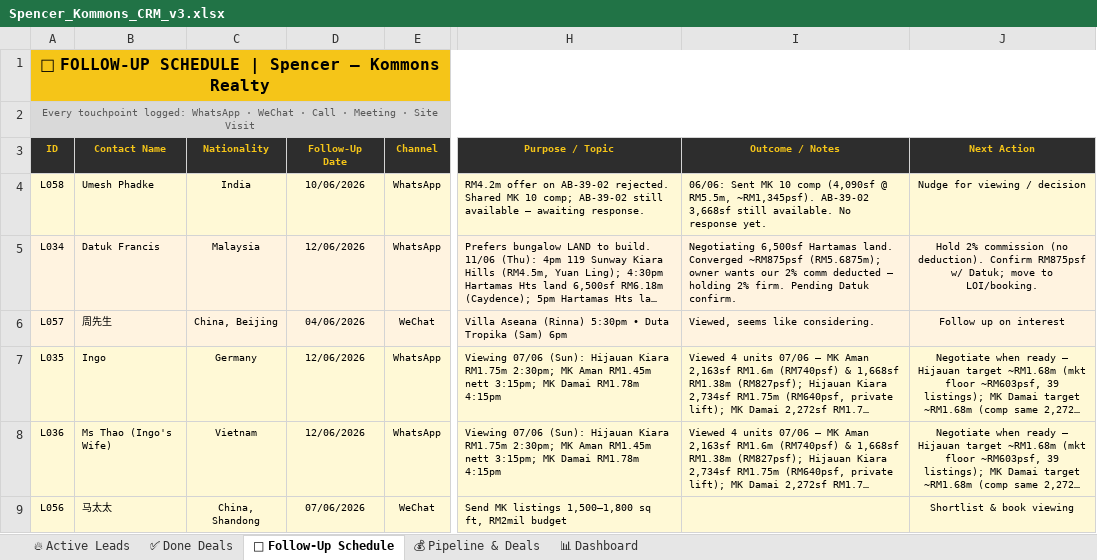
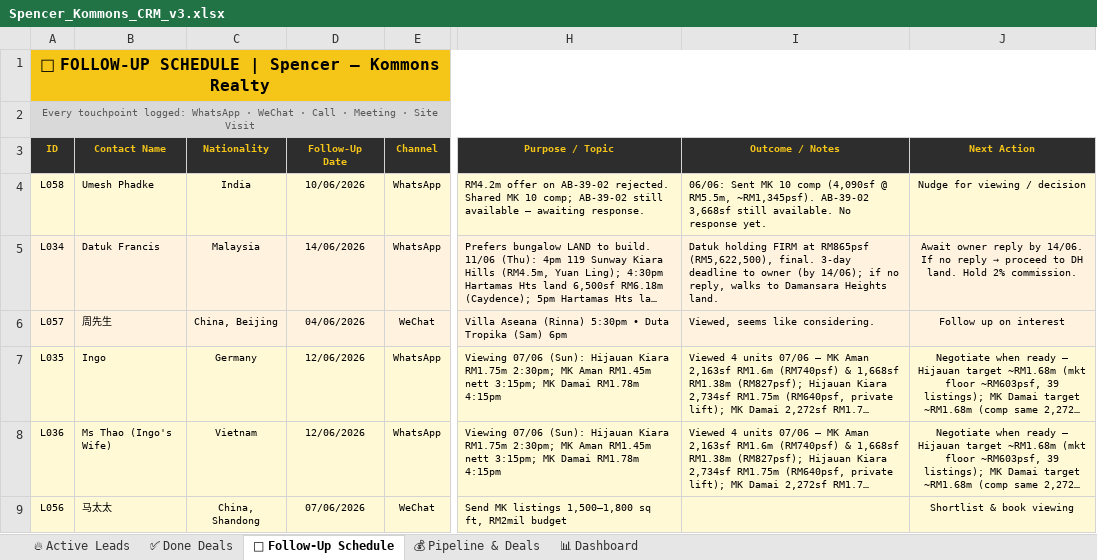
Before and after one commit to Spencerr2626/Spencer, an Excel workbook: references/crm/Spencer_Kommons_CRM_v3.xlsx, sheet 📅 Follow-Up Schedule, drawn as a sheet; only a part is shown, gaps mark what is left out; long unchanged cells end in …; values as stored, in another font and other column widths than the file's, no borders; charts and pictures not drawn; the diff names each change by its address in the sheet, - before the commit and + after, or states it on an @@ line.

```diff
--- a/references/crm/Spencer_Kommons_CRM_v3.xlsx (sheet 📅 Follow-Up Schedule)
+++ b/references/crm/Spencer_Kommons_CRM_v3.xlsx (sheet 📅 Follow-Up Schedule)
-D5 (Follow-Up Date): 12/06/2026
+D5 (Follow-Up Date): 14/06/2026
-I5 (Outcome / Notes): Negotiating 6,500sf Hartamas land. Converged ~RM875psf (RM5.6875m); owner wants our 2% comm deducted — holding 2% firm. Pending Datuk confirm.
+I5 (Outcome / Notes): Datuk holding FIRM at RM865psf (RM5,622,500), final. 3-day deadline to owner (by 14/06); if no reply, walks to Damansara Heights land.
@@ J5 (Next Action): Hold 2% commission (no deduction). Confirm RM875psf w/ Datuk; move to LOI/booking. → Await owner reply by 14/06. If no reply → proceed to DH land. Hold 2% commission. @@
```
Also changed, not shown: sheet 💰 Pipeline & Deals, sheet 📊 Dashboard.
